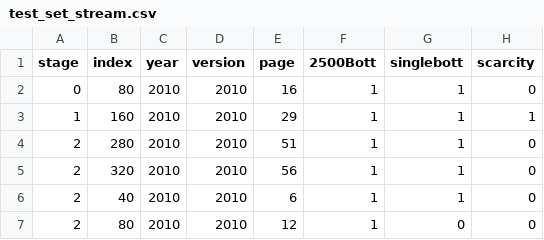
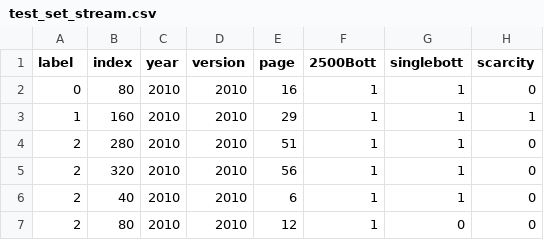
Before and after one commit to col-a-guo/guo_chen_jang_ms_project, a CSV file: test_set_stream.csv, drawn as a sheet; only a part is shown; the diff names each change by its address in the sheet, - before the commit and + after, or states it on an @@ line.

```diff
--- a/test_set_stream.csv
+++ b/test_set_stream.csv
-A1: stage
+A1: label
```
Also changed, not shown: train_set_stream.csv, 5 other files.
